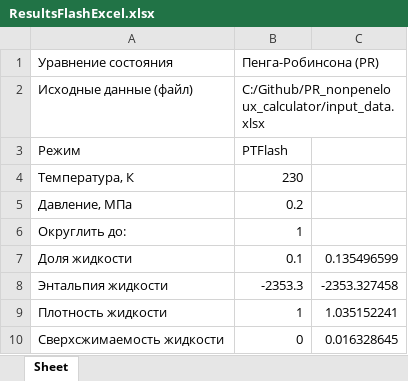
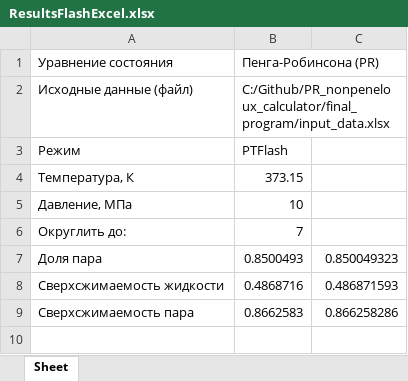
Before and after one commit to legkovoyg/PR_nonpeneloux_calculator, an Excel workbook: final_program/dist/ResultsFlashExcel.xlsx, sheet Sheet, drawn as a sheet; values as stored, in another font and other column widths than the file's, no borders; removed rows and columns are numbered as before the commit, all else as after; the diff names each change by its address in the sheet, - before the commit and + after, or states it on an @@ line.

```diff
--- a/final_program/dist/ResultsFlashExcel.xlsx (sheet Sheet)
+++ b/final_program/dist/ResultsFlashExcel.xlsx (sheet Sheet)
-B2: C:/Github/PR_nonpeneloux_calculator/input_data.xlsx
+B2: C:/Github/PR_nonpeneloux_calculator/final_program/input_data.xlsx
-B4: 230
+B4: 373.15
-B5: 0.2
+B5: 10
-B6: 1
+B6: 7
-row 7: Доля жидкости | 0.1 | 0.135496599
-row 8: Энтальпия жидкости | -2353.3 | -2353.327458
-row 9: Плотность жидкости | 1 | 1.035152241
+row 7: Доля пара | 0.8500493 | 0.850049323
-B8: 0
+B8: 0.4868716
-C8: 0.016328645
+C8: 0.486871593
+row 9: Сверхсжимаемость пара | 0.8662583 | 0.866258286
```
Also changed, not shown: ResultsEnvelopeExcel.xlsx, 1 other file.
